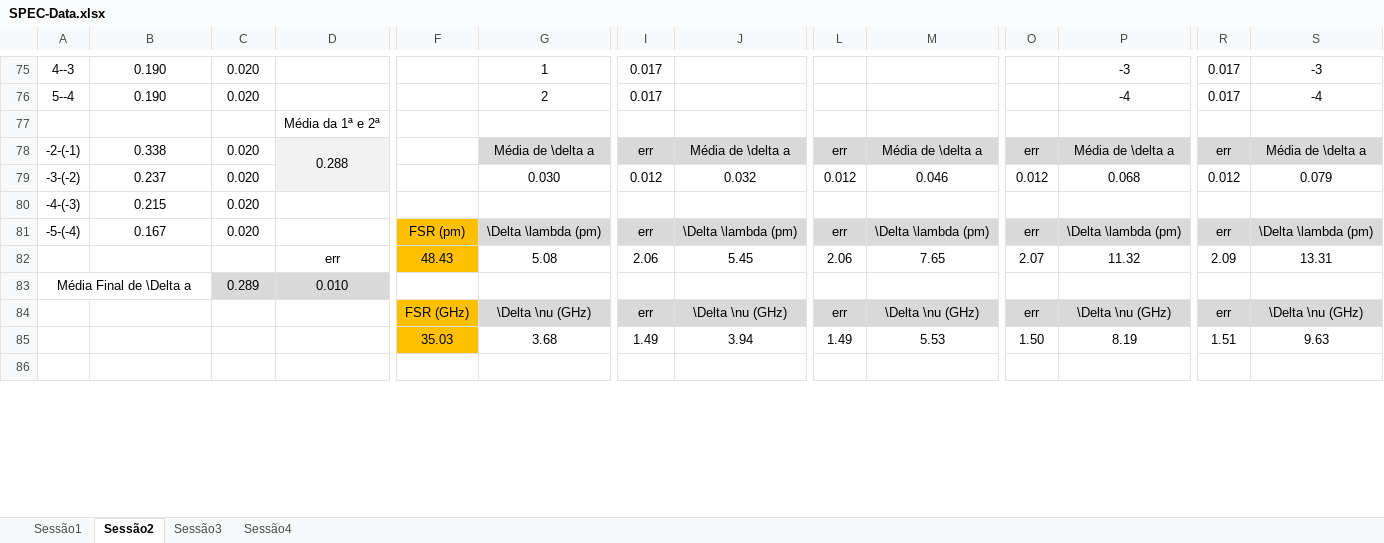
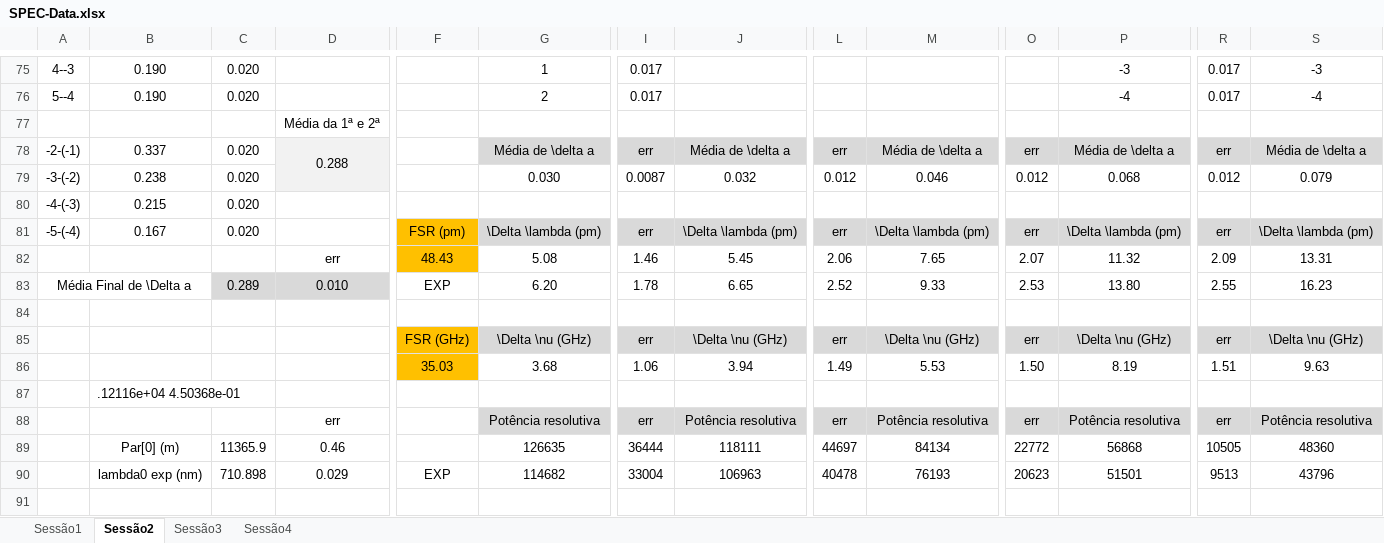
Before and after one commit to joaofbravo/LFRA_LFEA, an Excel workbook: spec/SPEC-Data.xlsx, sheet Sessão2, drawn as a sheet; only a part is shown, gaps mark what is left out; values as stored, in another font and other column widths than the file's, no borders; removed rows and columns are numbered as before the commit, all else as after; rows hold the shown columns only; the diff covers the shown part only; the diff names each change by its address in the sheet, - before the commit and + after, or states it on an @@ line.

```diff
--- a/spec/SPEC-Data.xlsx (sheet Sessão2)
+++ b/spec/SPEC-Data.xlsx (sheet Sessão2)
-B78: 0.338
+B78: 0.337
-B79: 0.237
+B79: 0.238
-I79: 0.012
+I79: 0.0087
-I82: 2.06
+I82: 1.46
+row 83: Média Final de \Delta a |  | 0.289 | 0.010 | EXP | 6.20 | 1.78 | 6.65 | 2.52 | 9.33 | 2.53 | 13.80 | 2.55 | 16.23
-row 84: Média Final de \Delta a |  | 0.289 | 0.010
+row 84: (empty)
-A83:B83 merged
-C84:D84 fill: #D9D9D9
+C84:D84 fill: none
-I86: 1.49
+I86: 1.06
+row 87:  | .12116e+04 4.50368e-01
+row 88:  |  |  | err |  | Potência resolutiva | err | Potência resolutiva | err | Potência resolutiva | err | Potência resolutiva | err | Potência resolutiva
+row 89:  | Par[0] (m) | 11365.9 | 0.46 |  | 126635 | 36444 | 118111 | 44697 | 84134 | 22772 | 56868 | 10505 | 48360
+row 90:  | lambda0 exp (nm) | 710.898 | 0.029 | EXP | 114682 | 33004 | 106963 | 40478 | 76193 | 20623 | 51501 | 9513 | 43796
```
Also changed, not shown: 5 added rows, 6 removed rows, 84 edited cells, cell formats and merged cells elsewhere in this sheet, formulas that keep their value, 23 other files.
